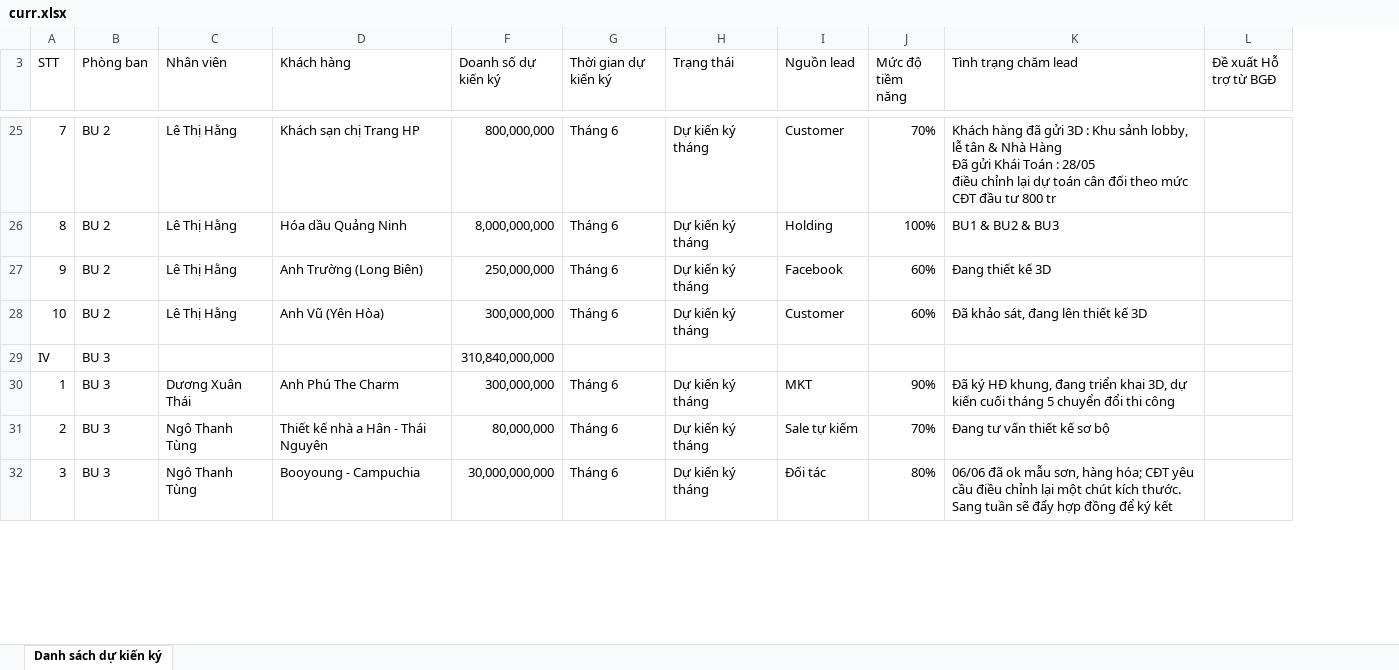
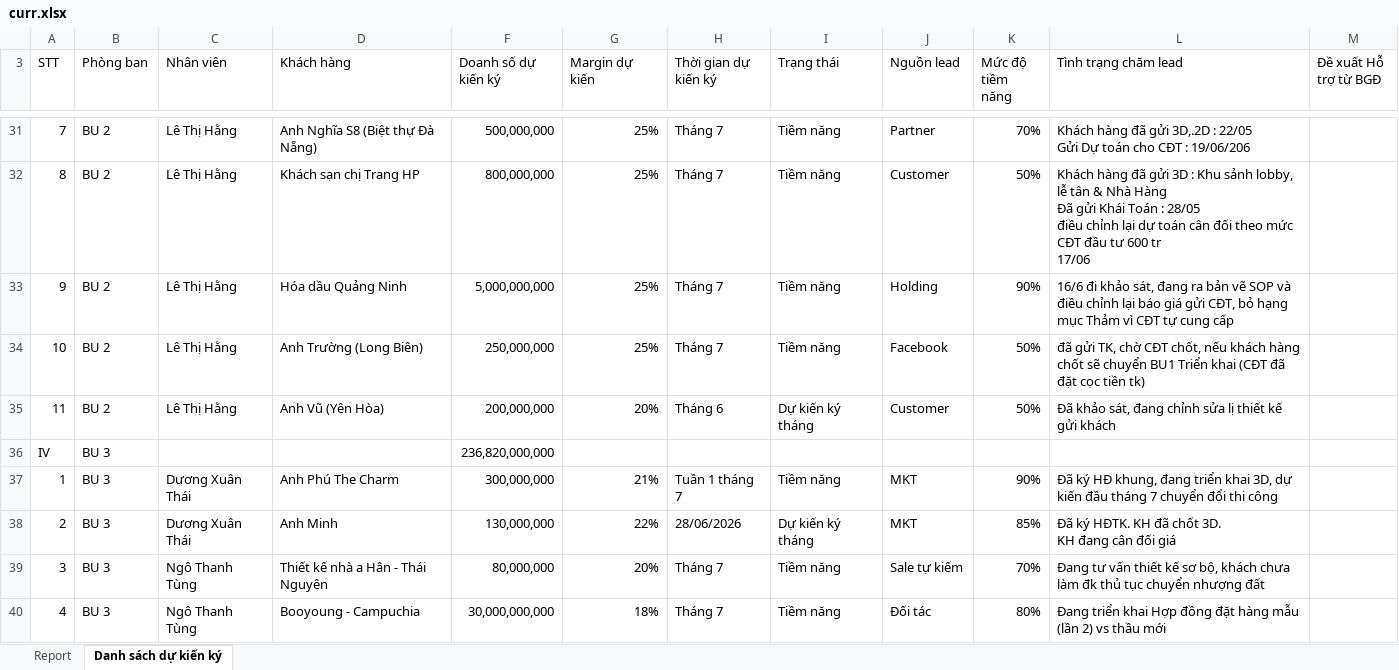
Before and after one commit to nguyenmoktqd2611-netizen/bao-cao-don-hang-tiem-nang, an Excel workbook: uploads/curr.xlsx, sheet Danh sách dự kiến ký, drawn as a sheet; only a part is shown, gaps mark what is left out; values as stored, in another font and other column widths than the file's, no cell formats; table styles not drawn; addresses are those after the commit; ↵ is a line break in a cell; the diff covers the shown part only; the diff names each change by its address in the sheet, - before the commit and + after, or states it on an @@ line.

```diff
--- a/uploads/curr.xlsx (sheet Danh sách dự kiến ký)
+++ b/uploads/curr.xlsx (sheet Danh sách dự kiến ký)
+sheet tab: Report
+column G (Margin dự kiến), rows 31-33: all 25%; rows 35-37: 20% |  | 21%; rows 39-40: 20% | 18%
-D31 (Khách hàng): Khách sạn chị Trang HP
+D31 (Khách hàng): Anh Nghĩa S8 (Biệt thự Đà Nẵng)
-F31 (Doanh số dự kiến ký): 800,000,000
+F31 (Doanh số dự kiến ký): 500,000,000
-H31:H33 (Thời gian dự kiến ký): Tháng 6
+H31:H33 (Thời gian dự kiến ký): Tháng 7
-I31:I33 (Trạng thái): Dự kiến ký tháng
+I31:I33 (Trạng thái): Tiềm năng
-J31 (Nguồn lead): Customer
+J31 (Nguồn lead): Partner
-L31 (Tình trạng chăm lead): …đã gửi 3D : Khu sảnh lobby, lễ tân & Nhà Hàng ↵ Đã gửi Khái Toán : 28/05 ↵ điều chỉnh lại dự toán cân đối theo mức CĐT đầu tư 800 tr
+L31 (Tình trạng chăm lead): …đã gửi 3D,.2D : 22/05 ↵ Gửi Dự toán cho CĐT : 19/06/206
-D32 (Khách hàng): Hóa dầu Quảng Ninh
+D32 (Khách hàng): Khách sạn chị Trang HP
-F32 (Doanh số dự kiến ký): 8,000,000,000
+F32 (Doanh số dự kiến ký): 800,000,000
-J32 (Nguồn lead): Holding
+J32 (Nguồn lead): Customer
-K32 (Mức độ tiềm năng): 100%
+K32 (Mức độ tiềm năng): 50%
-L32 (Tình trạng chăm lead): BU1 & BU2 & BU3
+L32 (Tình trạng chăm lead): Khách hàng đã gửi 3D : Khu sảnh lobby, lễ tân & Nhà Hàng ↵ Đã gửi Khái Toán : 28/05 ↵ điều chỉnh lại dự toán cân đối theo mức CĐT đầu tư 600 tr ↵ 17/06
-D33 (Khách hàng): Anh Trường (Long Biên)
+D33 (Khách hàng): Hóa dầu Quảng Ninh
-F33 (Doanh số dự kiến ký): 250,000,000
+F33 (Doanh số dự kiến ký): 5,000,000,000
-J33 (Nguồn lead): Facebook
+J33 (Nguồn lead): Holding
-K33 (Mức độ tiềm năng): 60%
+K33 (Mức độ tiềm năng): 90%
-L33 (Tình trạng chăm lead): Đang thiết kế 3D
+L33 (Tình trạng chăm lead): 16/6 đi khảo sát, đang ra bản vẽ SOP và điều chỉnh lại báo giá gửi CĐT, bỏ hạng mục Thảm vì CĐT tự cung cấp
+row 34: 10 | BU 2 | Lê Thị Hằng | Anh Trường (Long Biên) | 250,000,000 | 25% | Tháng 7 | Tiềm năng | Facebook | 50% | đã gửi TK, chờ CĐT chốt, nếu khách hàng chốt sẽ chuyển BU1 Triển khai (CĐT đã đặt cọc tiền tk)
-A35 (STT): 10
+A35 (STT): 11
-F35 (Doanh số dự kiến ký): 300,000,000
+F35 (Doanh số dự kiến ký): 200,000,000
-K35 (Mức độ tiềm năng): 60%
+K35 (Mức độ tiềm năng): 50%
-L35 (Tình trạng chăm lead): Đã khảo sát, đang lên thiết kế 3D
+L35 (Tình trạng chăm lead): Đã khảo sát, đang chỉnh sửa lị thiết kế gửi khách
-F36 (Doanh số dự kiến ký): 310,840,000,000
+F36 (Doanh số dự kiến ký): 236,820,000,000
-H37 (Thời gian dự kiến ký): Tháng 6
+H37 (Thời gian dự kiến ký): Tuần 1 tháng 7
-I37 (Trạng thái): Dự kiến ký tháng
+I37 (Trạng thái): Tiềm năng
-L37 (Tình trạng chăm lead): …dự kiến cuối tháng 5 chuyển đổi…
+L37 (Tình trạng chăm lead): …dự kiến đầu tháng 7 chuyển đổi…
+row 38: 2 | BU 3 | Dương Xuân Thái | Anh Minh | 130,000,000 | 22% | 28/06/2026 | Dự kiến ký tháng | MKT | 85% | Đã ký HĐTK. KH đã chốt 3D. ↵ KH đang cân đối giá
-A39 (STT): 2
+A39 (STT): 3
-H39:H40 (Thời gian dự kiến ký): Tháng 6
+H39:H40 (Thời gian dự kiến ký): Tháng 7
-I39:I40 (Trạng thái): Dự kiến ký tháng
+I39:I40 (Trạng thái): Tiềm năng
-L39 (Tình trạng chăm lead): …kế sơ bộ
+L39 (Tình trạng chăm lead): …kế sơ bộ, khách chưa làm đk thủ tục chuyển nhượng đất
-A40 (STT): 3
+A40 (STT): 4
-L40 (Tình trạng chăm lead): 06/06 đã ok mẫu sơn, hàng hóa; CĐT yêu cầu điều chỉnh lại một chút kích thước. ↵ Sang tuần sẽ đẩy hợp đồng để ký kết
+L40 (Tình trạng chăm lead): Đang triển khai Hợp đồng đặt hàng mẫu (lần 2) vs thầu mới
```
Also changed, not shown: 7 added rows, 2 removed rows and 82 edited cells elsewhere in this sheet, cell formats, formulas that keep their value, hidden cells, charts or pictures, uploads/prev.xlsx, 2 other files.
